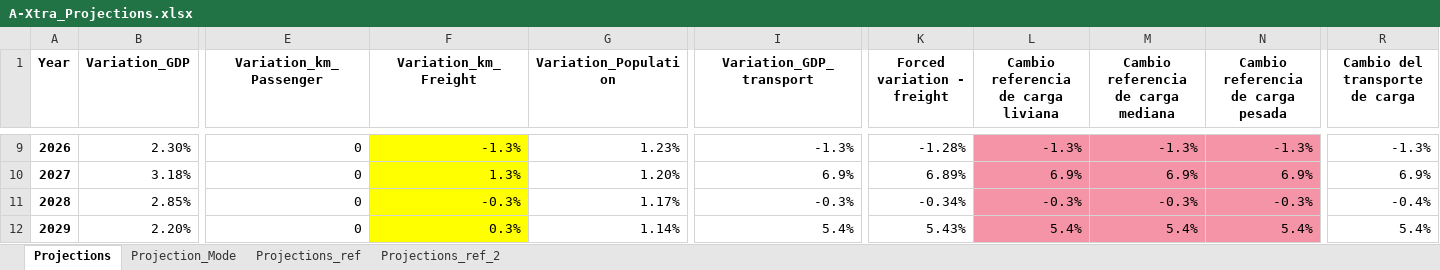
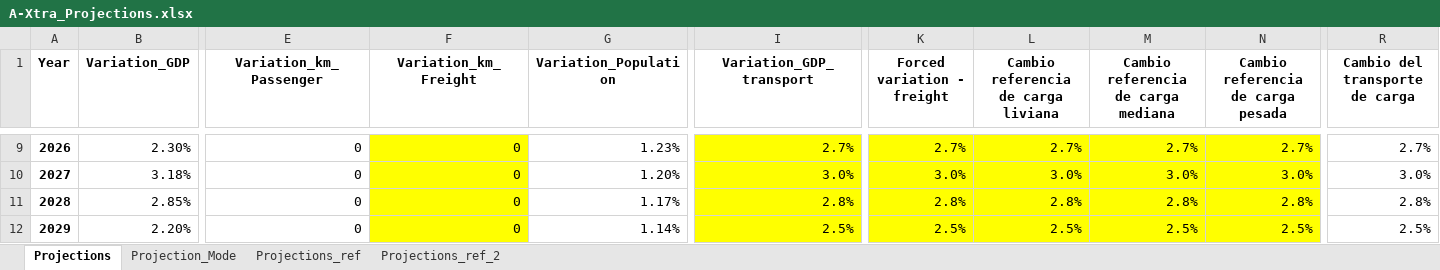
Before and after one commit to PLANMICC/OSeMOSYS-Ecuador, an Excel workbook: Energia/Model/t1_confection/A2_Extra_Inputs/A-Xtra_Projections.xlsx, sheet Projections, drawn as a sheet; only a part is shown, gaps mark what is left out; values as stored, in another font and other column widths than the file's, no borders; the diff covers the shown part only; the diff names each change by its address in the sheet, - before the commit and + after, or states it on an @@ line.

```diff
--- a/Energia/Model/t1_confection/A2_Extra_Inputs/A-Xtra_Projections.xlsx (sheet Projections)
+++ b/Energia/Model/t1_confection/A2_Extra_Inputs/A-Xtra_Projections.xlsx (sheet Projections)
-F9 (Variation_km_Freight): -1.3%
+F9 (Variation_km_Freight): 0
-I9:I12 fill: none
+I9:I12 fill: #FFFF00
-I9 (Variation_GDP_transport): -1.3%
+I9 (Variation_GDP_transport): 2.7%
-K9:K12 fill: none
+K9:K12 fill: #FFFF00
-K9 (Forced variation - freight): -1.28%
+K9 (Forced variation - freight): 2.7%
-L9:N12 fill: #F494A6
+L9:N12 fill: #FFFF00
-L9: -1.3%
+L9: 2.7%
-M9: -1.3%
+M9: 2.7%
-N9: -1.3%
+N9: 2.7%
-R9 (Cambio del transporte de carga): -1.3%
+R9 (Cambio del transporte de carga): 2.7%
-F10 (Variation_km_Freight): 1.3%
+F10 (Variation_km_Freight): 0
-I10 (Variation_GDP_transport): 6.9%
+I10 (Variation_GDP_transport): 3.0%
-K10 (Forced variation - freight): 6.89%
+K10 (Forced variation - freight): 3.0%
-L10: 6.9%
+L10: 3.0%
-M10: 6.9%
+M10: 3.0%
-N10: 6.9%
+N10: 3.0%
-R10 (Cambio del transporte de carga): 6.9%
+R10 (Cambio del transporte de carga): 3.0%
-F11 (Variation_km_Freight): -0.3%
+F11 (Variation_km_Freight): 0
-I11 (Variation_GDP_transport): -0.3%
+I11 (Variation_GDP_transport): 2.8%
-K11 (Forced variation - freight): -0.34%
+K11 (Forced variation - freight): 2.8%
-L11: -0.3%
+L11: 2.8%
-M11: -0.3%
+M11: 2.8%
-N11: -0.3%
+N11: 2.8%
-R11 (Cambio del transporte de carga): -0.4%
+R11 (Cambio del transporte de carga): 2.8%
-F12 (Variation_km_Freight): 0.3%
+F12 (Variation_km_Freight): 0
-I12 (Variation_GDP_transport): 5.4%
+I12 (Variation_GDP_transport): 2.5%
-K12 (Forced variation - freight): 5.43%
+K12 (Forced variation - freight): 2.5%
-L12: 5.4%
+L12: 2.5%
-M12: 5.4%
+M12: 2.5%
-N12: 5.4%
+N12: 2.5%
-R12 (Cambio del transporte de carga): 5.4%
+R12 (Cambio del transporte de carga): 2.5%
```
Also changed, not shown: 233 edited cells and cell formats elsewhere in this sheet, formulas that keep their value, Energia/Model/t1_confection/A1_Outputs/A-O_Demand.xlsx, Energia/Model/t1_confection/A1_Outputs/A-O_Demand_COMPLETED.xlsx, 12 other files.
